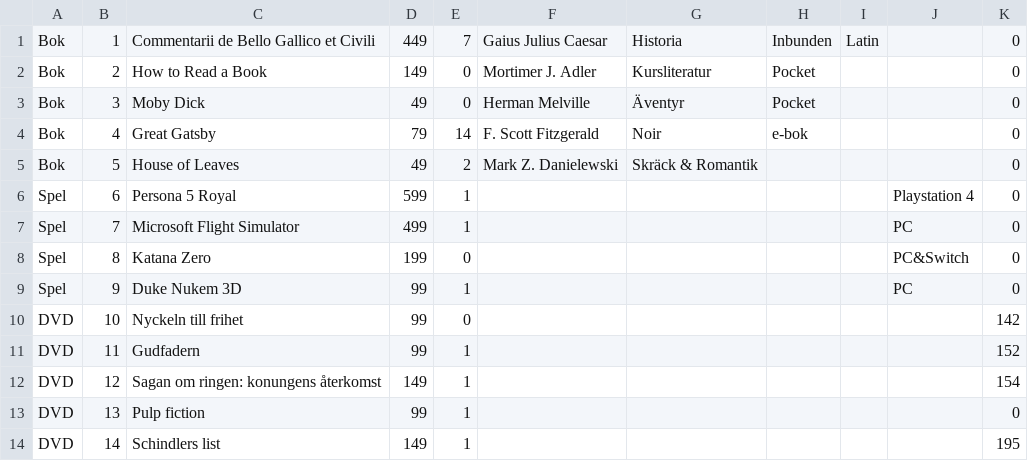
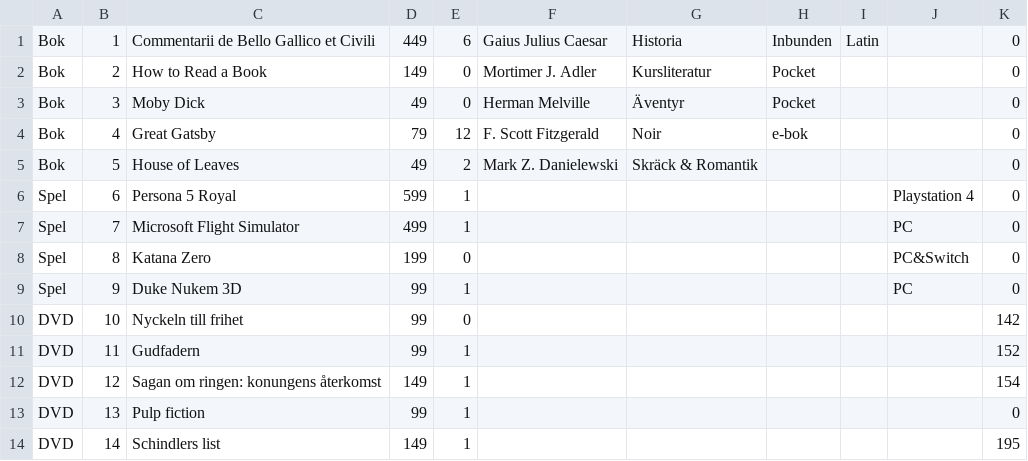
Before and after one commit to TovaBecker/Business-system, a CSV file: Laboration 4/Database/inventory.csv, drawn as a sheet.

```diff
--- a/Laboration 4/Database/inventory.csv
+++ b/Laboration 4/Database/inventory.csv
@@ -1,5 +1,5 @@
-Bok,1,Commentarii de Bello Gallico et Civili,449,7,Gaius Julius Caesar,Historia,Inbunden,Latin,,0
+Bok,1,Commentarii de Bello Gallico et Civili,449,6,Gaius Julius Caesar,Historia,Inbunden,Latin,,0
 Bok,2,How to Read a Book,149,0,Mortimer J. Adler,Kursliteratur,Pocket,,,0
 Bok,3,Moby Dick,49,0,Herman Melville,Äventyr,Pocket,,,0
-Bok,4,Great Gatsby,79,14,F. Scott Fitzgerald,Noir,e-bok,,,0
+Bok,4,Great Gatsby,79,12,F. Scott Fitzgerald,Noir,e-bok,,,0
 Bok,5,House of Leaves,49,2,Mark Z. Danielewski,Skräck & Romantik,,,,0
```
Also changed, not shown: Laboration 4/Database/saleHistory.csv, 17 other files.
